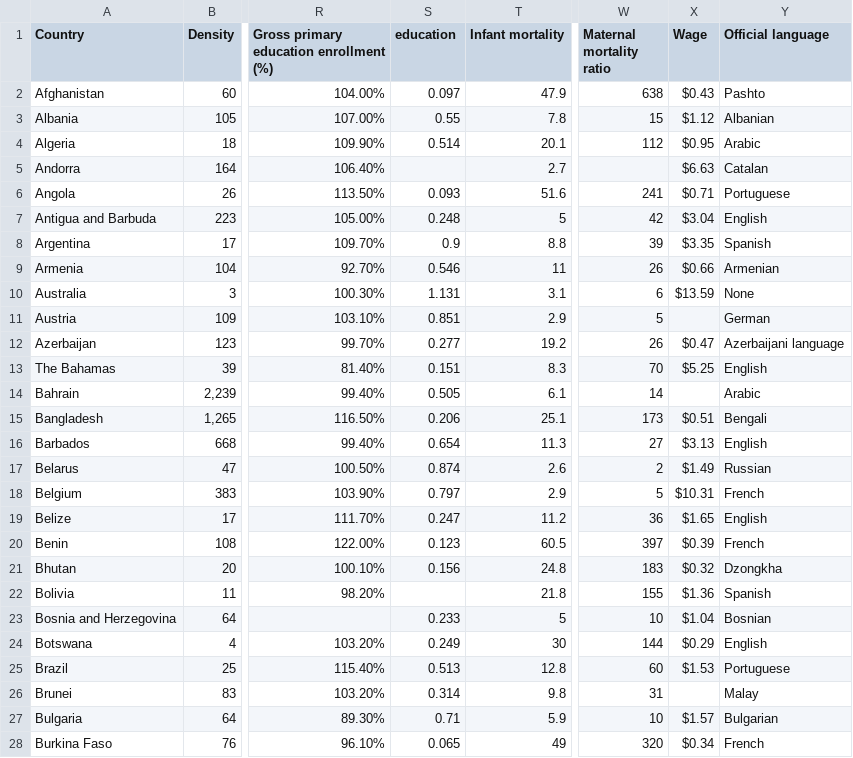
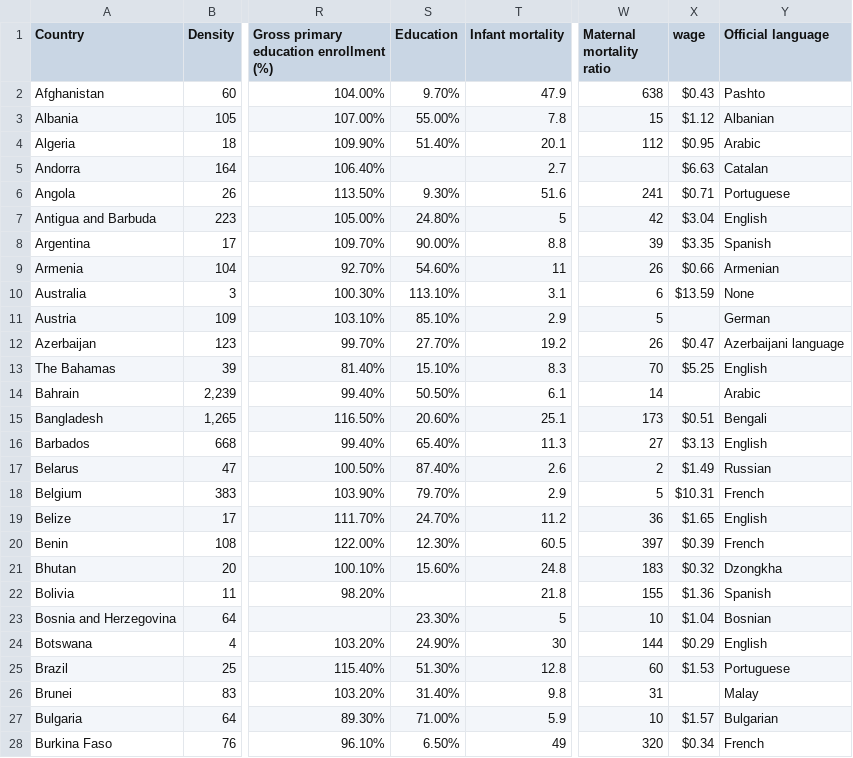
Before and after one commit to nepaofa0234/Asssingment2, a CSV file: world-data-2023.csv, drawn as a sheet; only a part is shown, gaps mark what is left out; the diff covers the shown part only; the diff names each change by its address in the sheet, - before the commit and + after, or states it on an @@ line.

Commit message:
Update world-data-2023.csv

```diff
--- a/world-data-2023.csv
+++ b/world-data-2023.csv
-S1: education
+S1: Education
-X1: Wage
+X1: wage
-S2 (Education): 0.097
+S2 (Education): 9.70%
-S3 (Education): 0.55
+S3 (Education): 55.00%
-S4 (Education): 0.514
+S4 (Education): 51.40%
-S6 (Education): 0.093
+S6 (Education): 9.30%
-S7 (Education): 0.248
+S7 (Education): 24.80%
-S8 (Education): 0.9
+S8 (Education): 90.00%
-S9 (Education): 0.546
+S9 (Education): 54.60%
-S10 (Education): 1.131
+S10 (Education): 113.10%
-S11 (Education): 0.851
+S11 (Education): 85.10%
-S12 (Education): 0.277
+S12 (Education): 27.70%
-S13 (Education): 0.151
+S13 (Education): 15.10%
-S14 (Education): 0.505
+S14 (Education): 50.50%
-S15 (Education): 0.206
+S15 (Education): 20.60%
-S16 (Education): 0.654
+S16 (Education): 65.40%
-S17 (Education): 0.874
+S17 (Education): 87.40%
-S18 (Education): 0.797
+S18 (Education): 79.70%
-S19 (Education): 0.247
+S19 (Education): 24.70%
-S20 (Education): 0.123
+S20 (Education): 12.30%
-S21 (Education): 0.156
+S21 (Education): 15.60%
-S23 (Education): 0.233
+S23 (Education): 23.30%
-S24 (Education): 0.249
+S24 (Education): 24.90%
-S25 (Education): 0.513
+S25 (Education): 51.30%
-S26 (Education): 0.314
+S26 (Education): 31.40%
-S27 (Education): 0.71
+S27 (Education): 71.00%
-S28 (Education): 0.065
+S28 (Education): 6.50%
```
Also changed, not shown: 158 edited cells elsewhere in this file.
